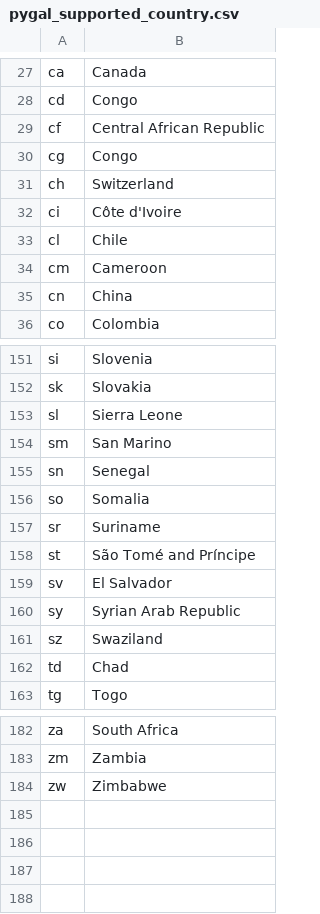
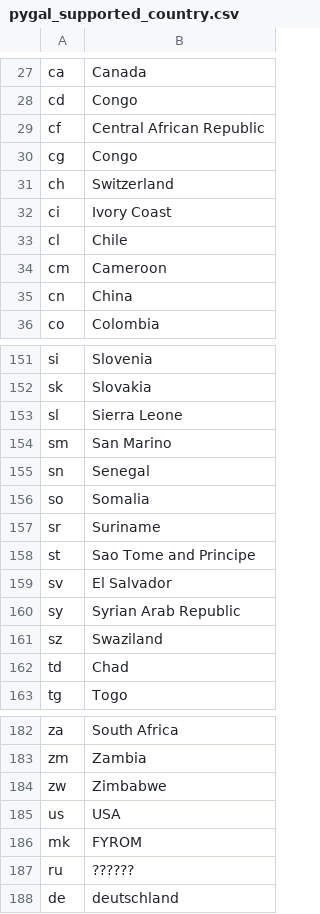
Before and after one commit to phwt/StackBehavior, a CSV file: dataset/data/pygal_supported_country.csv, drawn as a sheet; only a part is shown, gaps mark what is left out; the diff names each change by its address in the sheet, - before the commit and + after, or states it on an @@ line.

Commit message:
Fix special character and add local name

```diff
--- a/dataset/data/pygal_supported_country.csv
+++ b/dataset/data/pygal_supported_country.csv
-B32: Côte d'Ivoire
+B32: Ivory Coast
-B158: São Tomé and Príncipe
+B158: Sao Tome and Principe
+row 185: us | USA
+row 186: mk | FYROM
+row 187: ru | ??????
+row 188: de | deutschland
```
